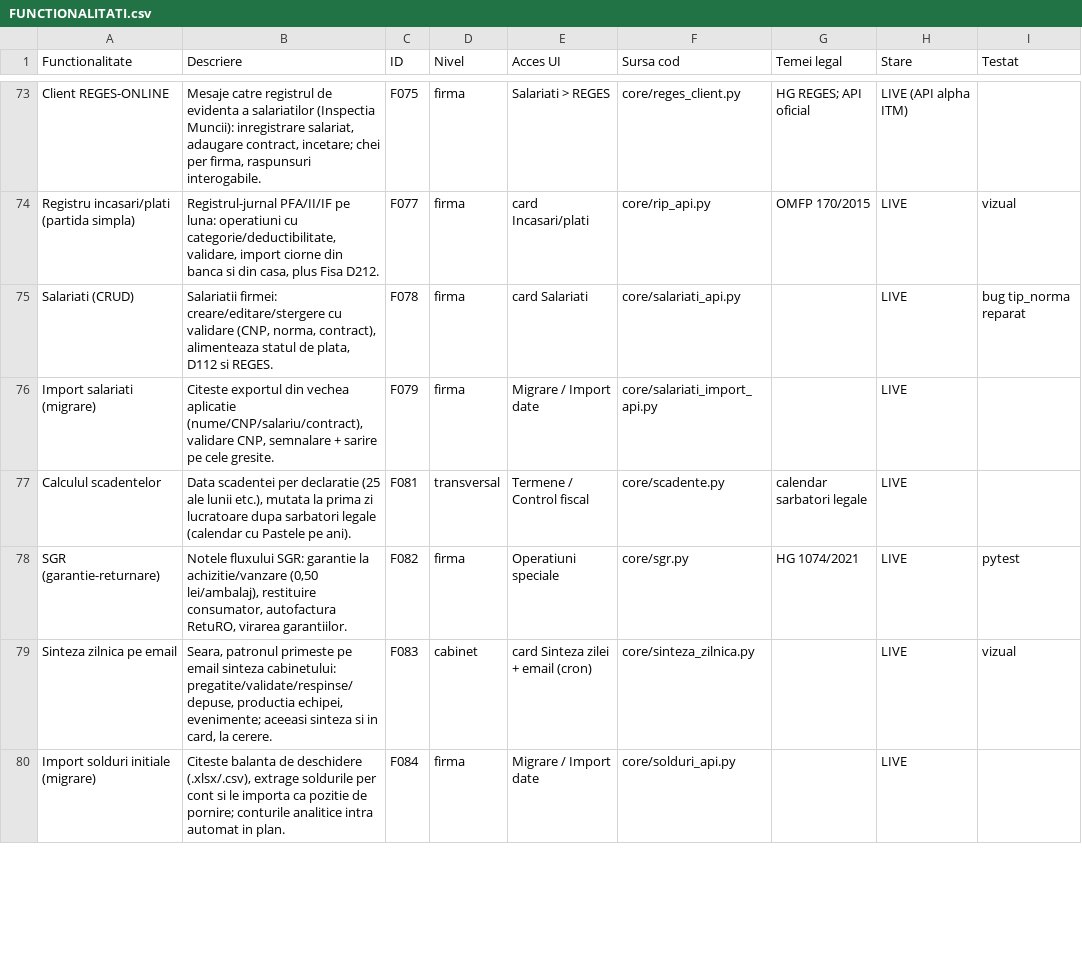
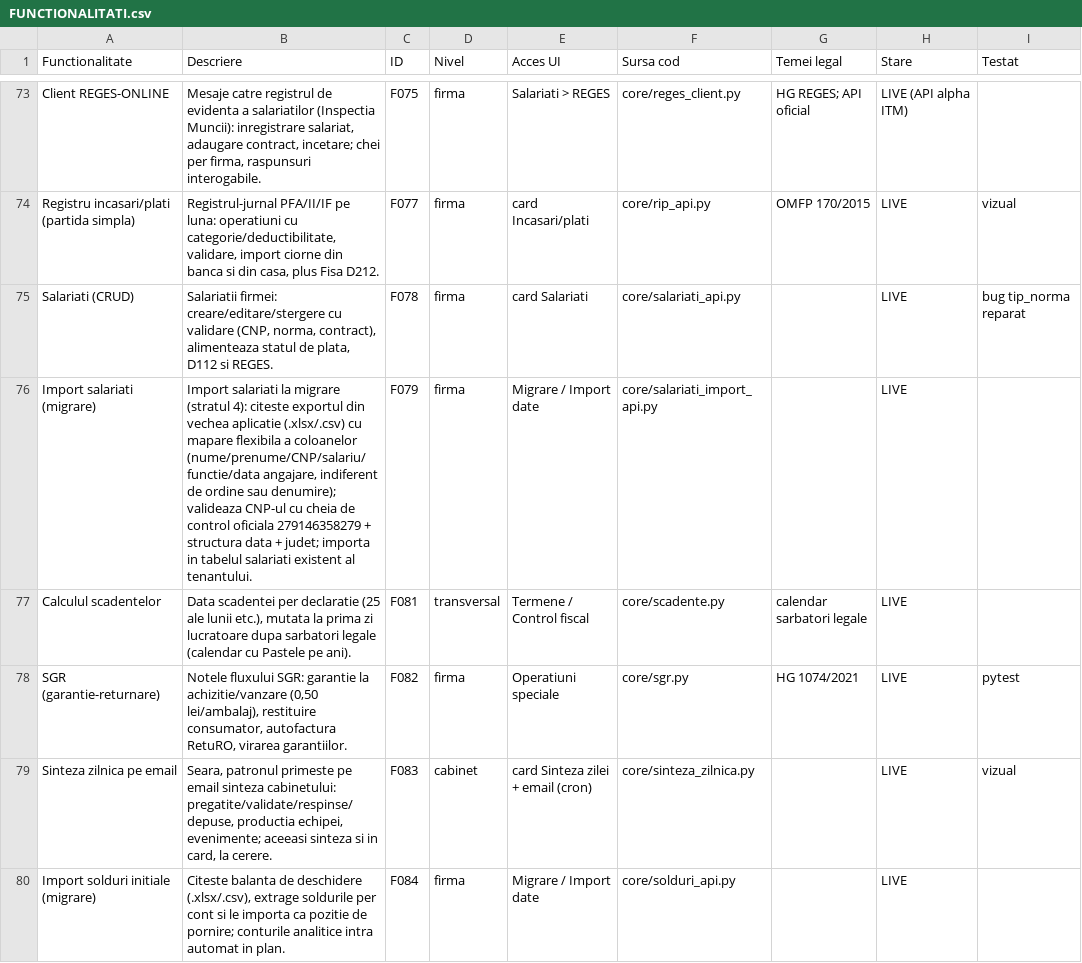
Before and after one commit to CostinHat/iconta-nou-review, a CSV file: FUNCTIONALITATI.csv, drawn as a sheet; only a part is shown, gaps mark what is left out; the diff covers the shown part only.

Commit message:
FUNCTIONALITATI lot 6: 4 descrieri salarizare/migrare/bilant (F079,F085,F087,F013) verificate la sursa

```diff
--- a/FUNCTIONALITATI.csv
+++ b/FUNCTIONALITATI.csv
@@ -75,3 +75,3 @@ Registru incasari/plati (partida simpla),"Registrul-jurnal PFA/II/IF pe luna: op
 Salariati (CRUD),"Salariatii firmei: creare/editare/stergere cu validare (CNP, norma, contract), alimenteaza statul de plata, D112 si REGES.",F078,firma,card Salariati,core/salariati_api.py,,LIVE,bug tip_norma reparat
-Import salariati (migrare),"Citeste exportul din vechea aplicatie (nume/CNP/salariu/contract), validare CNP, semnalare + sarire pe cele gresite.",F079,firma,Migrare / Import date,core/salariati_import_api.py,,LIVE,
+Import salariati (migrare),"Import salariati la migrare (stratul 4): citeste exportul din vechea aplicatie (.xlsx/.csv) cu mapare flexibila a coloanelor (nume/prenume/CNP/salariu/functie/data angajare, indiferent de ordine sau denumire); valideaza CNP-ul cu cheia de control oficiala 279146358279 + structura data + judet; importa in tabelul salariati existent al tenantului.",F079,firma,Migrare / Import date,core/salariati_import_api.py,,LIVE,
 Calculul scadentelor,"Data scadentei per declaratie (25 ale lunii etc.), mutata la prima zi lucratoare dupa sarbatori legale (calendar cu Pastele pe ani).",F081,transversal,Termene / Control fiscal,core/scadente.py,calendar sarbatori legale,LIVE,
```
Also changed, not shown: 3 edited cells elsewhere in this file.
